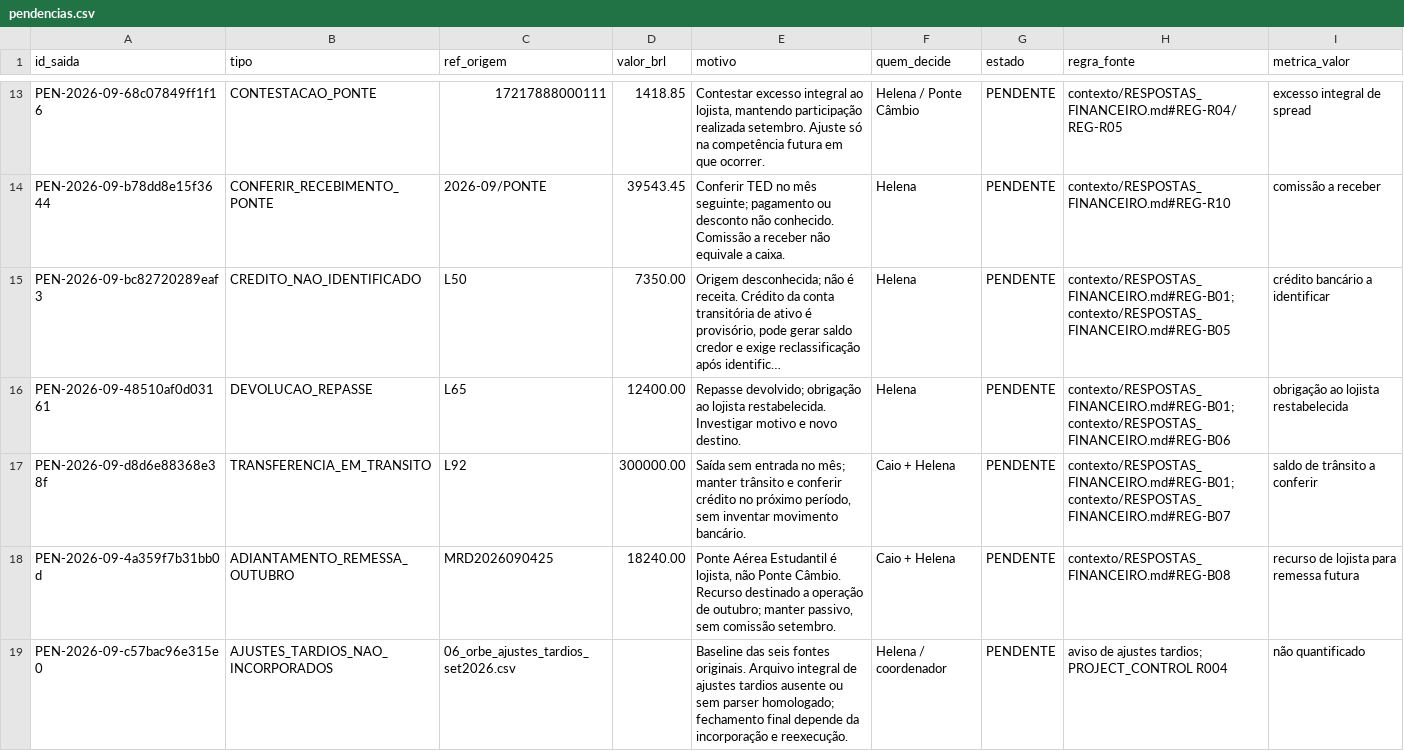
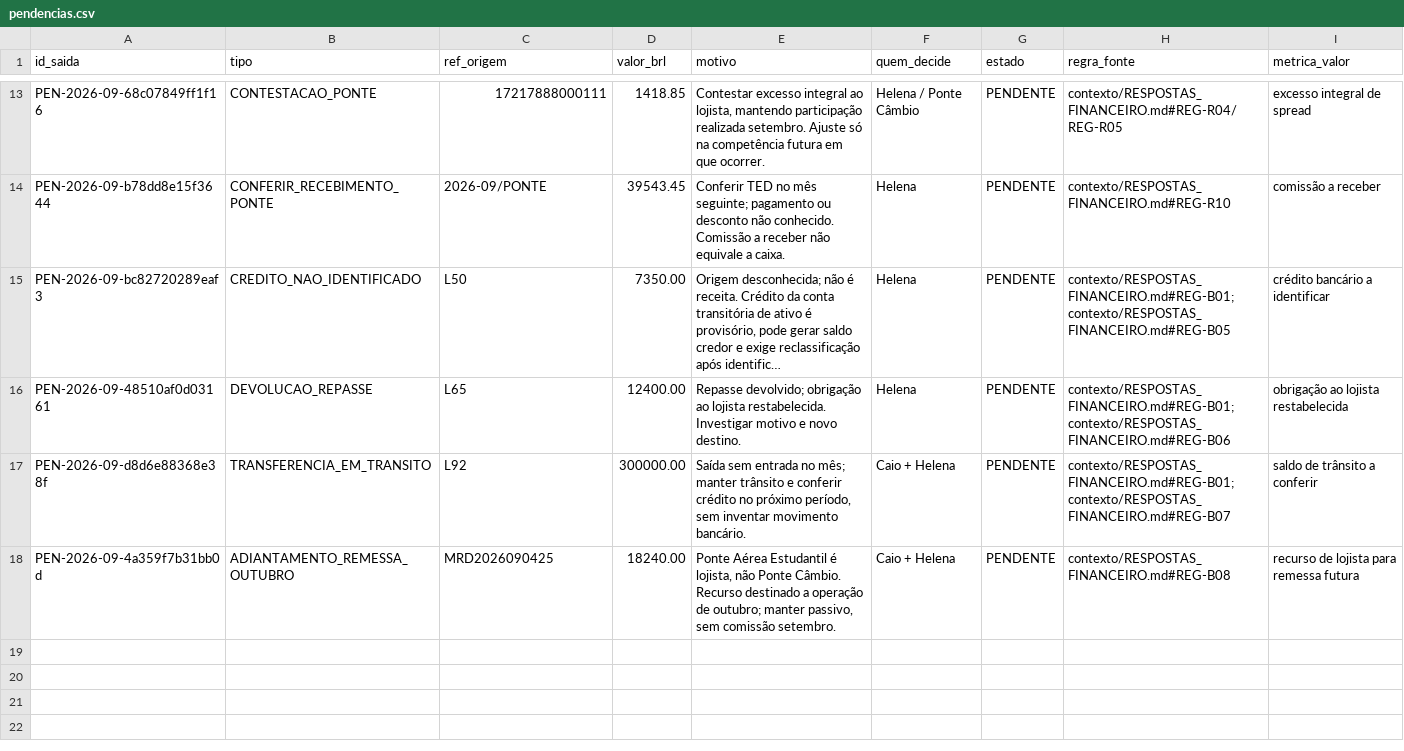
Before and after one commit to DavidDeodato/Hackathon_barte, a CSV file: saida/pendencias.csv, drawn as a sheet; only a part is shown, gaps mark what is left out; long unchanged cells end in ….

```diff
--- a/saida/pendencias.csv
+++ b/saida/pendencias.csv
@@ -18,2 +18 @@ PEN-2026-09-d8d6e88368e38f;TRANSFERENCIA_EM_TRANSITO;L92;300000.00;"Saída sem e
 PEN-2026-09-4a359f7b31bb0d;ADIANTAMENTO_REMESSA_OUTUBRO;MRD2026090425;18240.00;"Ponte Aérea Estudantil é lojista, não Ponte Câmbio. Recurso destinado a operação de outubro; manter passivo, sem comissão setembro.";Caio + Helena;PENDENTE;contexto/RESPOSTAS_FINANCEIRO.md#REG-B08;recurso de lojista para remessa futura
-PEN-2026-09-c57bac96e315e0;AJUSTES_TARDIOS_NAO_INCORPORADOS;06_orbe_ajustes_tardios_set2026.csv;;"Baseline das seis fontes originais. Arquivo integral de ajustes tardios ausente ou sem parser homologado; fechamento final depende da incorporação e reexecução.";Helena / coordenador;PENDENTE;"aviso de ajustes tardios; PROJECT_CONTROL R004";não quantificado
```
Also changed, not shown: saida/comissoes_por_lojista.csv, saida/divergencias_taxa.csv, 22 other files.
